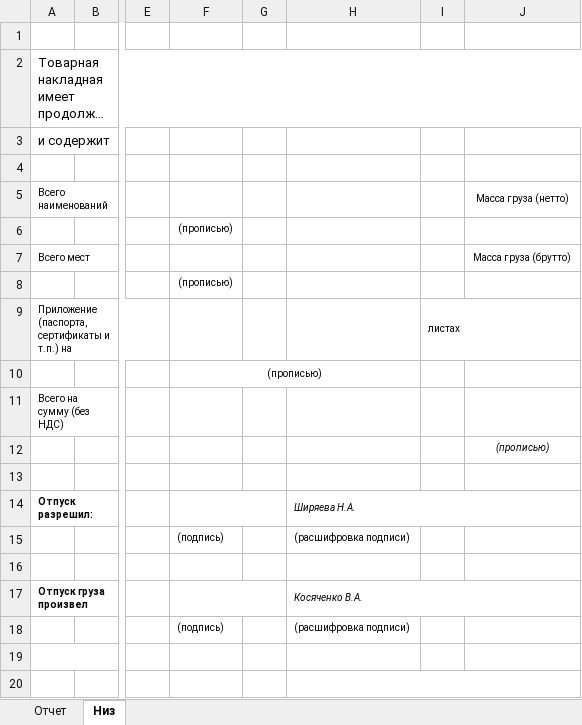
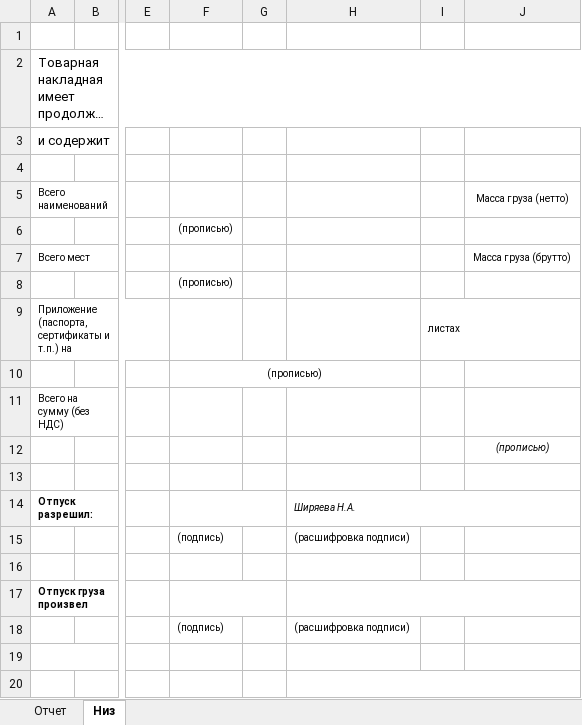
Before and after one commit to Meller008/CRM-Avi, an Excel workbook: templates/order/ТТН.xlsx, sheet Низ, drawn as a sheet; only a part is shown, gaps mark what is left out; long unchanged cells end in …; values as stored, in another font and other column widths than the file's, no borders; the diff names each change by its address in the sheet, - before the commit and + after, or states it on an @@ line.

```diff
--- a/templates/order/ТТН.xlsx (sheet Низ)
+++ b/templates/order/ТТН.xlsx (sheet Низ)
-H17: Косяченко В.А.
+H17: (empty)
```
Also changed, not shown: templates/order/Накладная 2.xlsx, templates/order/фактура.xlsx, 1 other file.
